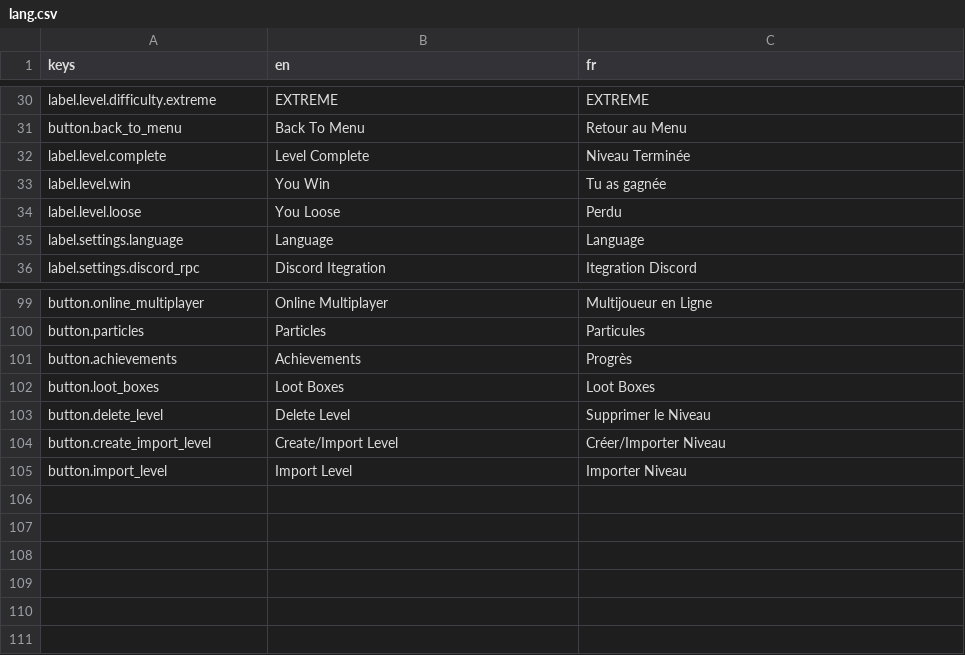
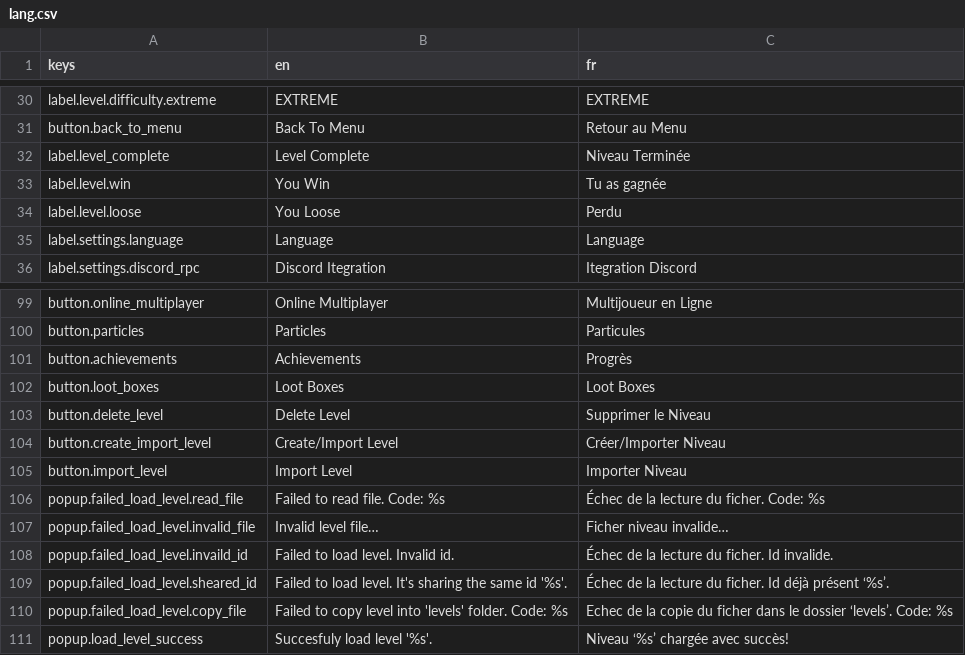
Before and after one commit to Killarexe/Little-Rage, a CSV file: assets/lang/lang.csv, drawn as a sheet; only a part is shown, gaps mark what is left out.

```diff
--- a/assets/lang/lang.csv
+++ b/assets/lang/lang.csv
@@ -31,3 +31,3 @@ label.level.difficulty.extreme,EXTREME,EXTREME
 button.back_to_menu,Back To Menu,Retour au Menu
-label.level.complete,Level Complete,Niveau Terminée
+label.level_complete,Level Complete,Niveau Terminée
 label.level.win,You Win,Tu as gagnée
@@ -105 +105,7 @@ button.create_import_level,Create/Import Level,Créer/Importer Niveau
 button.import_level,Import Level,Importer Niveau
+popup.failed_load_level.read_file,Failed to read file. Code: %s,Échec de la lecture du ficher. Code: %s
+popup.failed_load_level.invalid_file,Invalid level file…,Ficher niveau invalide…
+popup.failed_load_level.invaild_id,Failed to load level. Invalid id.,Échec de la lecture du ficher. Id invalide.
+popup.failed_load_level.sheared_id,Failed to load level. It's sharing the same id '%s'.,Échec de la lecture du ficher. Id déjà présent ‘%s’.
+popup.failed_load_level.copy_file,Failed to copy level into 'levels' folder. Code: %s,Echec de la copie du ficher dans le dossier ‘levels’. Code: %s
+popup.load_level_success,Succesfuly load level '%s'.,Niveau ‘%s’ chargée avec succès!
```
Also changed, not shown: 19 other files.
